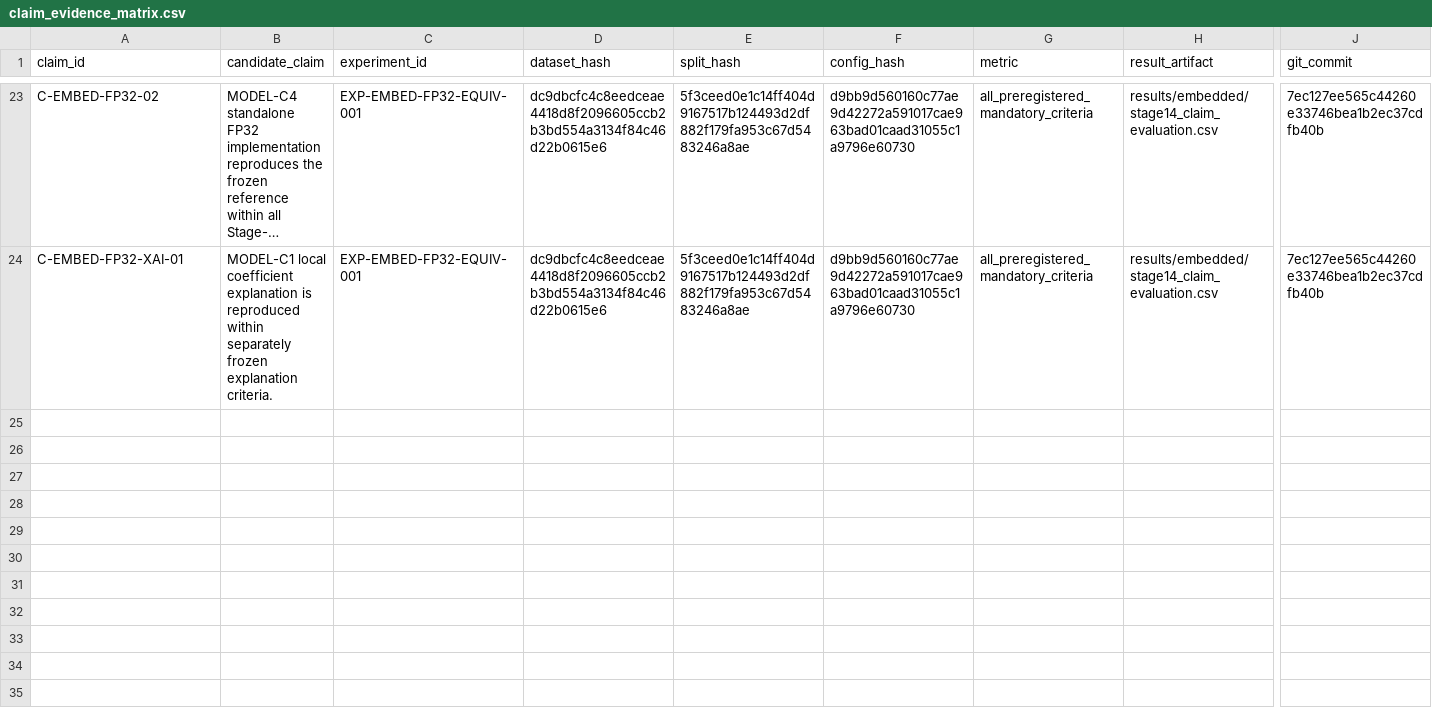
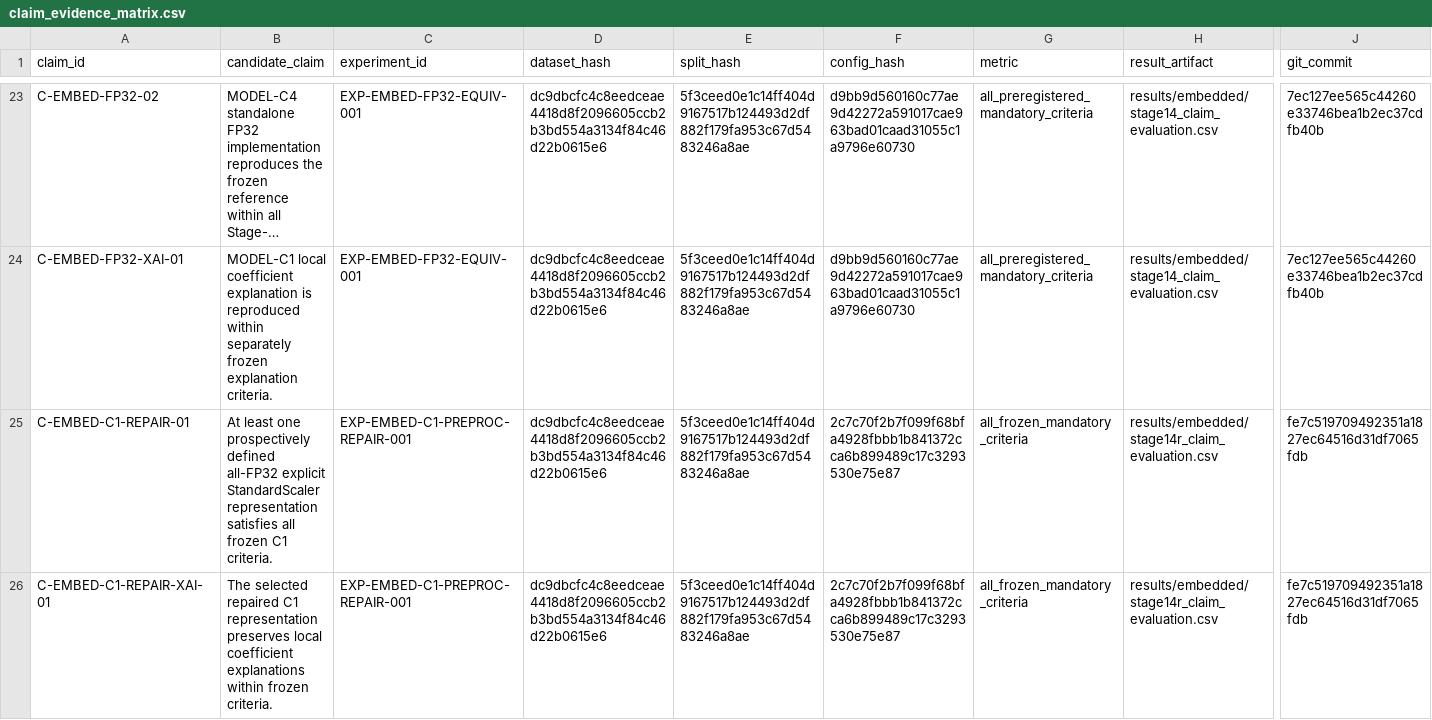
Before and after one commit to Arungharami/Drift-Robust-TinyML-Research-System, a CSV file: paper/claim_evidence_matrix.csv, drawn as a sheet; only a part is shown, gaps mark what is left out; long unchanged cells end in …; rows hold the shown columns only; the diff names each change by its address in the sheet, - before the commit and + after, or states it on an @@ line.

Commit message:
Add C1 fused preprocessing and repair protocols with comprehensive testing
- Introduced new scripts for freezing and registering C1 fused preprocessing protocols.
- Implemented the execution of all-FP32 explicit C1 preprocessing repair candidates.
- Added CSV outputs for preprocessing equivalence, operation analysis, and claim evaluations.
- Developed tests to ensure integrity, performance, and compliance with frozen protocols.
- Verified that no training, quantization, or fused execution is authorized in the new protocols.
- Ensured that all candidates retain data integrity and that baseline failures are reproduced accurately.

```diff
--- a/paper/claim_evidence_matrix.csv
+++ b/paper/claim_evidence_matrix.csv
+row 25: C-EMBED-C1-REPAIR-01 | At least one prospectively defined all-FP32 explicit StandardScaler representation satisfies all frozen C1 criteria. | EXP-EMBED-C1-PREPROC-REPAIR-001 | dc9dbcfc4c8eedceae4418d8f2096605ccb2b3bd554a3134f84c46d22b0615e6 | 5f3ceed0e1c14ff404d9167517b124493d2df882f179fa953c67d5483246a8ae | 2c7c70f2b7f099f68bfa4928fbbb1b841372cca6b899489c17c3293530e75e87 | all_frozen_mandatory_criteria | results/embedded/stage14r_claim_evaluation.csv | fe7c519709492351a1827ec64516d31df7065fdb
+row 26: C-EMBED-C1-REPAIR-XAI-01 | The selected repaired C1 representation preserves local coefficient explanations within frozen criteria. | EXP-EMBED-C1-PREPROC-REPAIR-001 | dc9dbcfc4c8eedceae4418d8f2096605ccb2b3bd554a3134f84c46d22b0615e6 | 5f3ceed0e1c14ff404d9167517b124493d2df882f179fa953c67d5483246a8ae | 2c7c70f2b7f099f68bfa4928fbbb1b841372cca6b899489c17c3293530e75e87 | all_frozen_mandatory_criteria | results/embedded/stage14r_claim_evaluation.csv | fe7c519709492351a1827ec64516d31df7065fdb
```
Also changed, not shown: results/decisions/research_decisions.csv, results/registry/claims.csv, 55 other files.
